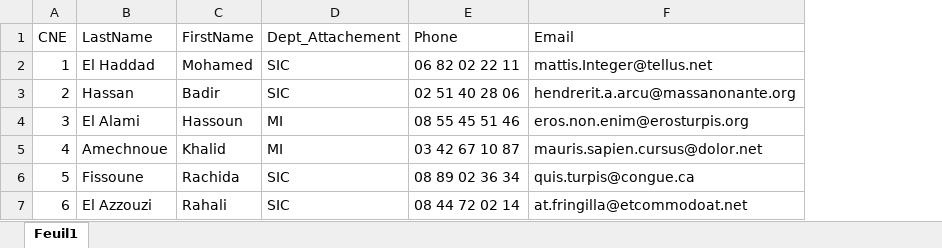
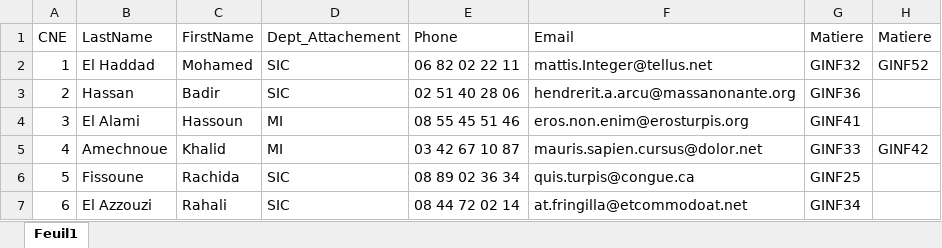
Before and after one commit to Tatani-Herman/Gestion-des-notes-avec-XML, an Excel workbook: resources/professeurs.xlsx, sheet Feuil1, drawn as a sheet; values as stored, in another font and other column widths than the file's, no borders; the diff names each change by its address in the sheet, - before the commit and + after, or states it on an @@ line.

Commit message:
Professeur fields Update

```diff
--- a/resources/professeurs.xlsx (sheet Feuil1)
+++ b/resources/professeurs.xlsx (sheet Feuil1)
+column G (Matiere), rows 2-7: GINF32 | GINF36 | GINF41 | GINF33 | GINF25 | GINF34
+column H (Matiere), rows 2-5: GINF52 |  |  | GINF42
```
